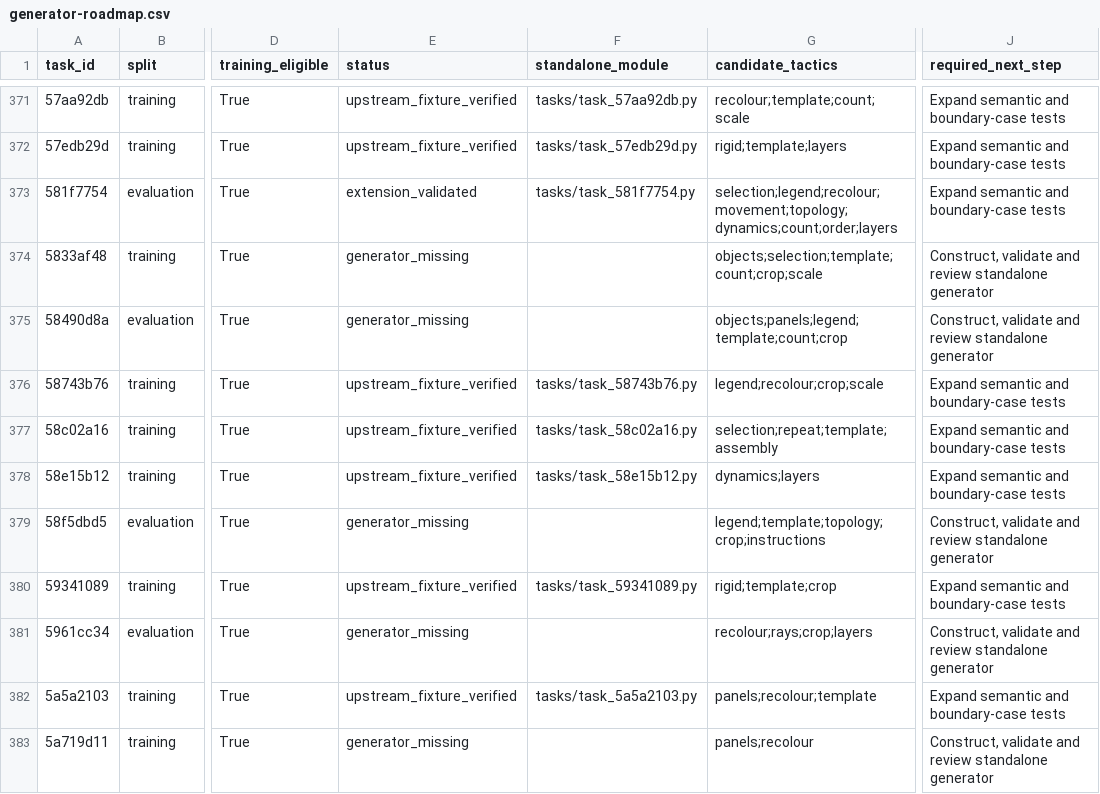
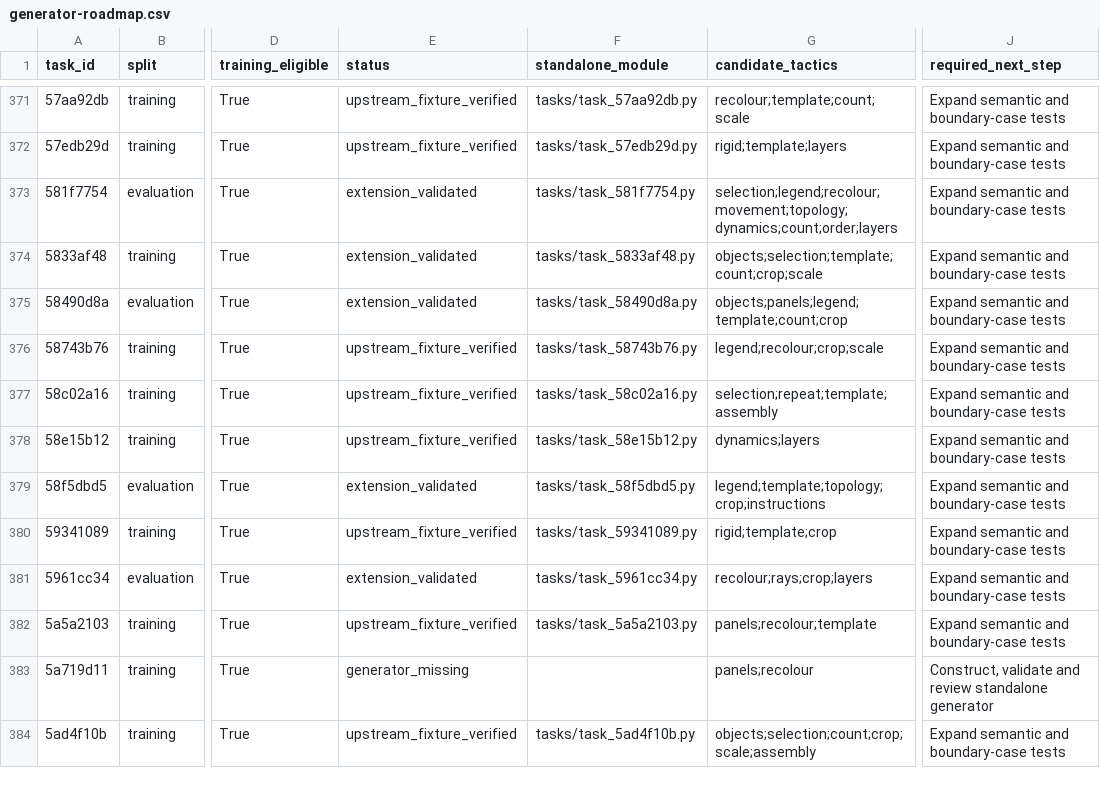
Before and after one commit to ritwikareddykancharla/ARC-GEN, a CSV file: arc_agi2/reports/generator-roadmap.csv, drawn as a sheet; only a part is shown, gaps mark what is left out; the shorter side is filled out with more unchanged rows; the diff names each change by its address in the sheet, - before the commit and + after, or states it on an @@ line.

Commit message:
Review motif, counting, glyph and beam generators; reach 1000 families

```diff
--- a/arc_agi2/reports/generator-roadmap.csv
+++ b/arc_agi2/reports/generator-roadmap.csv
-E374:E375 (status): generator_missing
+E374:E375 (status): extension_validated
-F374 (standalone_module): (empty)
+F374 (standalone_module): tasks/task_5833af48.py
-J374:J375 (required_next_step): Construct, validate and review standalone generator
+J374:J375 (required_next_step): Expand semantic and boundary-case tests
-F375 (standalone_module): (empty)
+F375 (standalone_module): tasks/task_58490d8a.py
-E379 (status): generator_missing
+E379 (status): extension_validated
-F379 (standalone_module): (empty)
+F379 (standalone_module): tasks/task_58f5dbd5.py
-J379 (required_next_step): Construct, validate and review standalone generator
+J379 (required_next_step): Expand semantic and boundary-case tests
-E381 (status): generator_missing
+E381 (status): extension_validated
-F381 (standalone_module): (empty)
+F381 (standalone_module): tasks/task_5961cc34.py
-J381 (required_next_step): Construct, validate and review standalone generator
+J381 (required_next_step): Expand semantic and boundary-case tests
```
Also changed, not shown: 13 other files.
